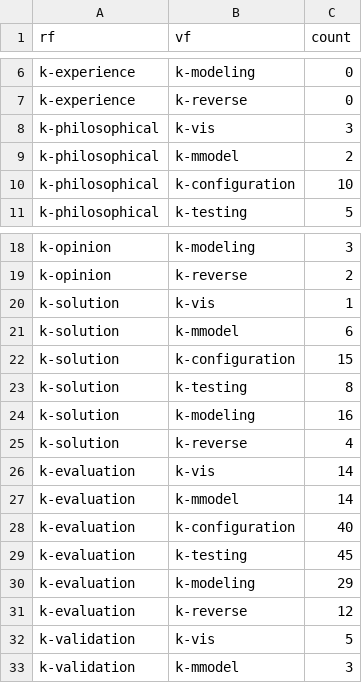
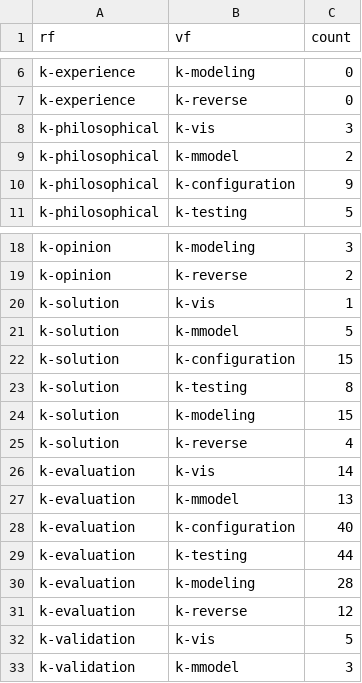
Before and after one commit to jagalindo/sms-gazpacho, a CSV file: core/output_data/heatmap.csv, drawn as a sheet; only a part is shown, gaps mark what is left out.

```diff
--- a/core/output_data/heatmap.csv
+++ b/core/output_data/heatmap.csv
@@ -9,3 +9,3 @@ k-philosophical;k-vis;3
 k-philosophical;k-mmodel;2
-k-philosophical;k-configuration;10
+k-philosophical;k-configuration;9
 k-philosophical;k-testing;5
@@ -20,12 +20,12 @@ k-opinion;k-reverse;2
 k-solution;k-vis;1
-k-solution;k-mmodel;6
+k-solution;k-mmodel;5
 k-solution;k-configuration;15
 k-solution;k-testing;8
-k-solution;k-modeling;16
+k-solution;k-modeling;15
 k-solution;k-reverse;4
 k-evaluation;k-vis;14
-k-evaluation;k-mmodel;14
+k-evaluation;k-mmodel;13
 k-evaluation;k-configuration;40
-k-evaluation;k-testing;45
-k-evaluation;k-modeling;29
+k-evaluation;k-testing;44
+k-evaluation;k-modeling;28
 k-evaluation;k-reverse;12
```
Also changed, not shown: core/output_data/table_research.csv, core/output_data/table_variability.csv, 26 other files.
